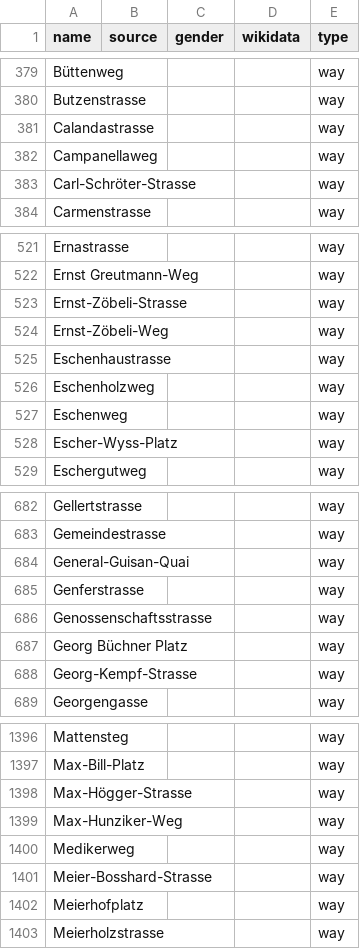
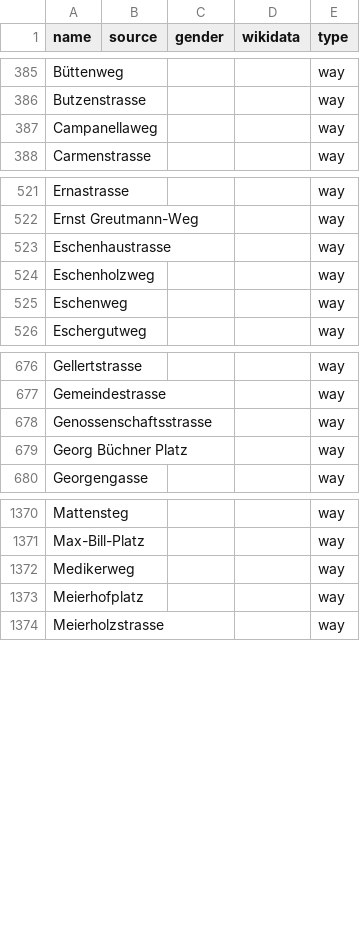
Before and after one commit to EqualStreetNames/equalstreetnames-zurich, a CSV file: data/other.csv, drawn as a sheet; only a part is shown, gaps mark what is left out; the diff covers the shown part only.

```diff
--- a/data/other.csv
+++ b/data/other.csv
@@ -380,5 +386,3 @@ Büttenweg,,,,way
 Butzenstrasse,,,,way
-Calandastrasse,,,,way
 Campanellaweg,,,,way
-Carl-Schröter-Strasse,,,,way
 Carmenstrasse,,,,way
@@ -522,4 +522,2 @@ Ernastrasse,,,,way
 "Ernst Greutmann-Weg",,,,way
-Ernst-Zöbeli-Strasse,,,,way
-Ernst-Zöbeli-Weg,,,,way
 Eschenhaustrasse,,,,way
@@ -527,3 +525,2 @@ Eschenholzweg,,,,way
 Eschenweg,,,,way
-Escher-Wyss-Platz,,,,way
 Eschergutweg,,,,way
@@ -683,7 +677,4 @@ Gellertstrasse,,,,way
 Gemeindestrasse,,,,way
-General-Guisan-Quai,,,,way
-Genferstrasse,,,,way
 Genossenschaftsstrasse,,,,way
 "Georg Büchner Platz",,,,way
-Georg-Kempf-Strasse,,,,way
 Georgengasse,,,,way
@@ -1397,6 +1371,3 @@ Mattensteg,,,,way
 Max-Bill-Platz,,,,way
-Max-Högger-Strasse,,,,way
-Max-Hunziker-Weg,,,,way
 Medikerweg,,,,way
-Meier-Bosshard-Strasse,,,,way
 Meierhofplatz,,,,way
```
Also changed, not shown: 16 added rows and 57 removed rows elsewhere in this file, data/gender.csv, 3 other files.
